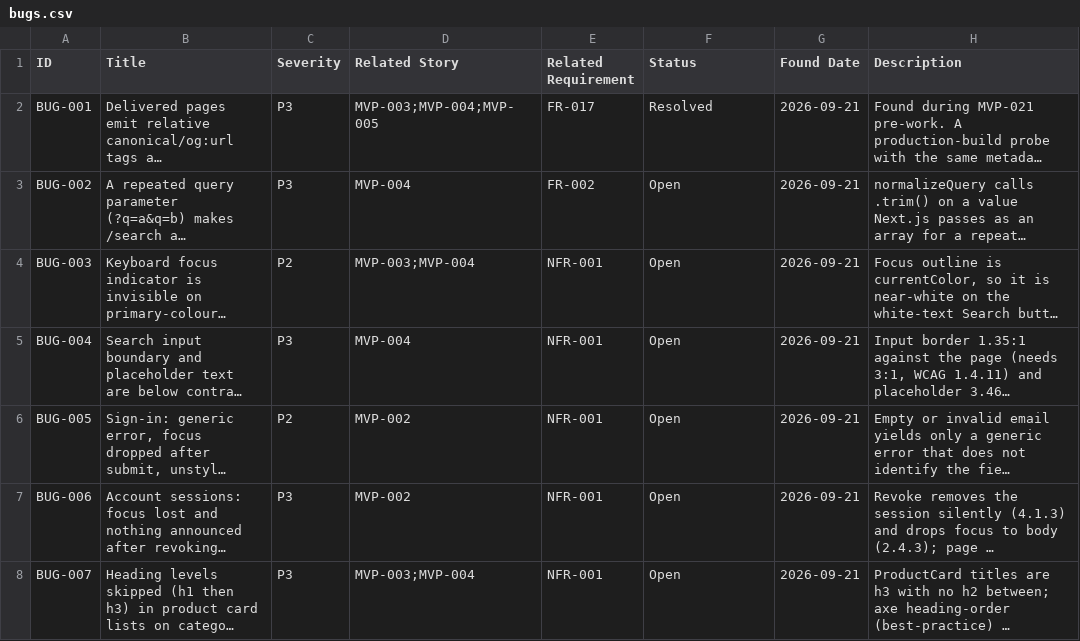
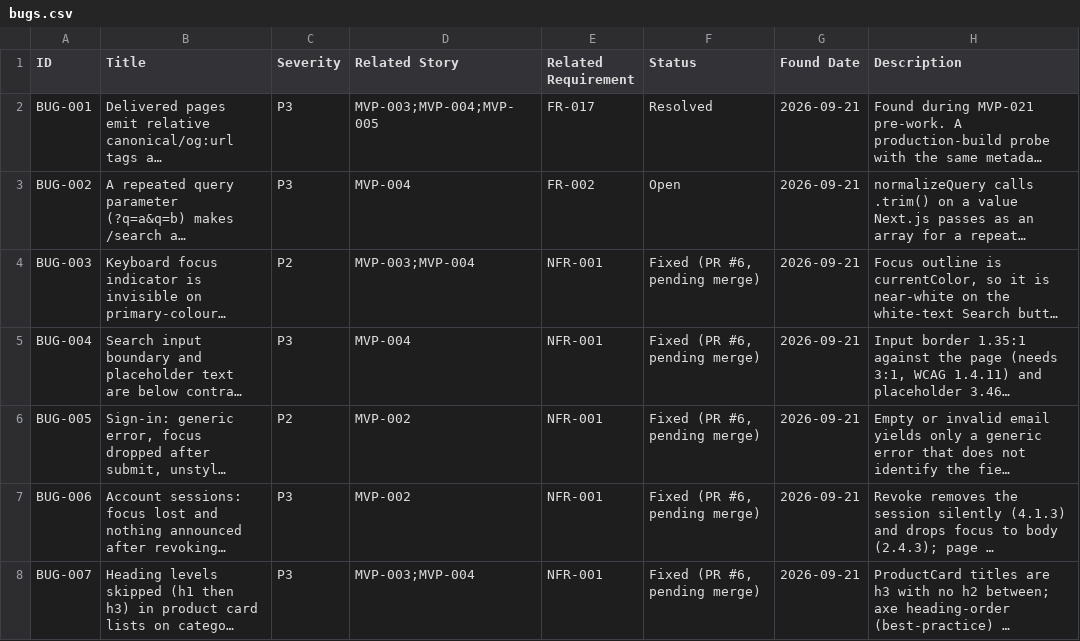
Before and after one commit to posiauday/PPUniverse, a CSV file: planning/bugs.csv, drawn as a sheet; only a part is shown; long unchanged cells end in …; the diff covers the shown part only; the diff names each change by its address in the sheet, - before the commit and + after, or states it on an @@ line.

```diff
--- a/planning/bugs.csv
+++ b/planning/bugs.csv
-F4:F8 (Status): Open
+F4:F8 (Status): Fixed (PR #6, pending merge)
```
Also changed, not shown: 4 added rows and 1 edited cell elsewhere in this file, planning/backlog.csv, planning/mvp-backlog.csv, 24 other files.
